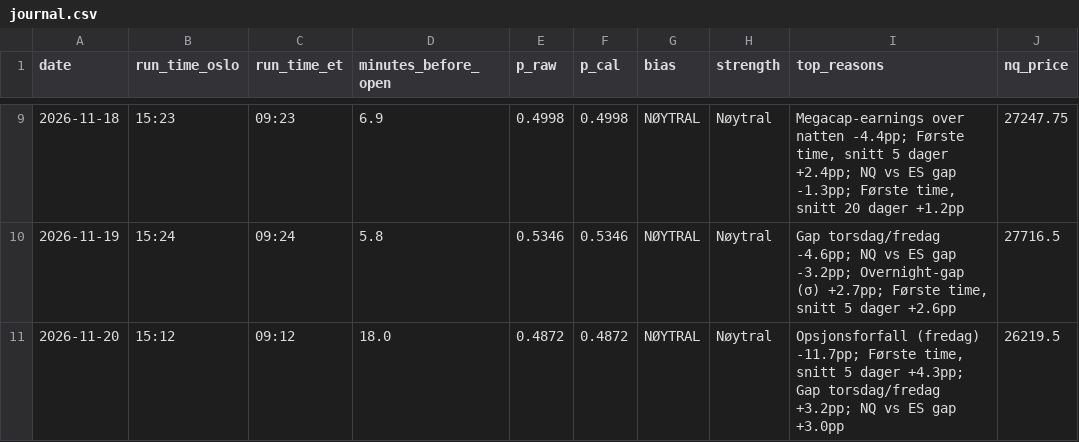
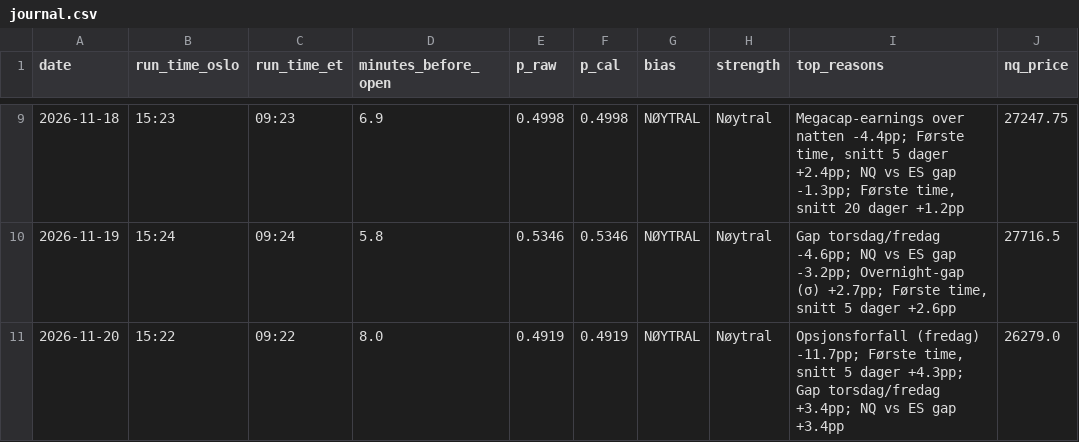
Before and after one commit to 21Matso/nq-bias, a CSV file: data/journal.csv, drawn as a sheet; only a part is shown, gaps mark what is left out; the diff names each change by its address in the sheet, - before the commit and + after, or states it on an @@ line.

```diff
--- a/data/journal.csv
+++ b/data/journal.csv
-B11 (run_time_oslo): 15:12
+B11 (run_time_oslo): 15:22
-C11 (run_time_et): 09:12
+C11 (run_time_et): 09:22
-D11 (minutes_before_open): 18.0
+D11 (minutes_before_open): 8.0
-E11 (p_raw): 0.4872
+E11 (p_raw): 0.4919
-F11 (p_cal): 0.4872
+F11 (p_cal): 0.4919
-I11 (top_reasons): …Gap torsdag/fredag +3.2pp; NQ vs ES gap +3.0pp
+I11 (top_reasons): …Gap torsdag/fredag +3.4pp; NQ vs ES gap +3.4pp
-J11 (nq_price): 26219.5
+J11 (nq_price): 26279.0
```
Also changed, not shown: 1 other file.
